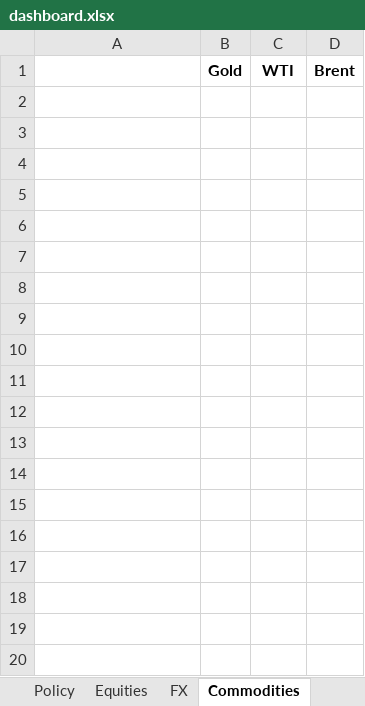
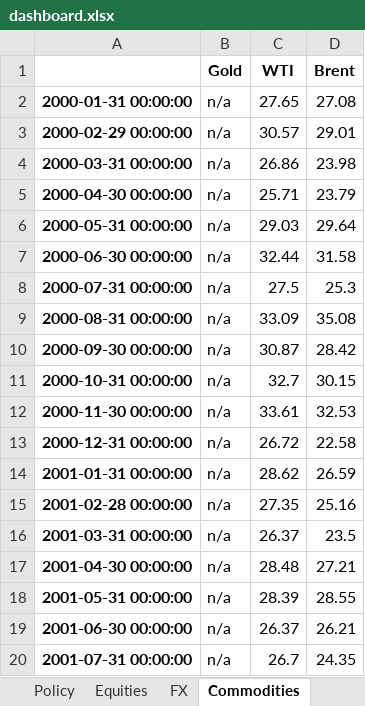
Before and after one commit to Aardvark2026/Monthly-Commentary, an Excel workbook: reports/2025-09/dashboard.xlsx, sheet Commodities, drawn as a sheet; only a part is shown; values as stored, in another font and other column widths than the file's, no borders; the diff covers the shown part only; the diff names each change by its address in the sheet, - before the commit and + after, or states it on an @@ line.

```diff
--- a/reports/2025-09/dashboard.xlsx (sheet Commodities)
+++ b/reports/2025-09/dashboard.xlsx (sheet Commodities)
+row 2: 2000-01-31 00:00:00 | n/a | 27.65 | 27.08
+row 3: 2000-02-29 00:00:00 | n/a | 30.57 | 29.01
+row 4: 2000-03-31 00:00:00 | n/a | 26.86 | 23.98
+row 5: 2000-04-30 00:00:00 | n/a | 25.71 | 23.79
+row 6: 2000-05-31 00:00:00 | n/a | 29.03 | 29.64
+row 7: 2000-06-30 00:00:00 | n/a | 32.44 | 31.58
+row 8: 2000-07-31 00:00:00 | n/a | 27.5 | 25.3
+row 9: 2000-08-31 00:00:00 | n/a | 33.09 | 35.08
+row 10: 2000-09-30 00:00:00 | n/a | 30.87 | 28.42
+row 11: 2000-10-31 00:00:00 | n/a | 32.7 | 30.15
+row 12: 2000-11-30 00:00:00 | n/a | 33.61 | 32.53
+row 13: 2000-12-31 00:00:00 | n/a | 26.72 | 22.58
+row 14: 2001-01-31 00:00:00 | n/a | 28.62 | 26.59
+row 15: 2001-02-28 00:00:00 | n/a | 27.35 | 25.16
+row 16: 2001-03-31 00:00:00 | n/a | 26.37 | 23.5
+row 17: 2001-04-30 00:00:00 | n/a | 28.48 | 27.21
+row 18: 2001-05-31 00:00:00 | n/a | 28.39 | 28.55
+row 19: 2001-06-30 00:00:00 | n/a | 26.37 | 26.21
+row 20: 2001-07-31 00:00:00 | n/a | 26.7 | 24.35
```
Also changed, not shown: 291 added rows elsewhere in this sheet, sheet FX, sheet Rates, sheet Commentary, 14 other files.
